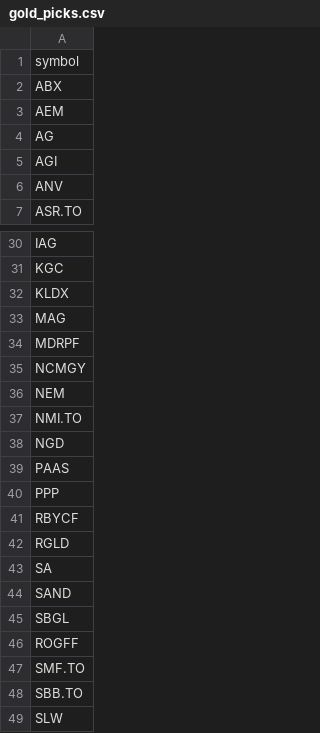
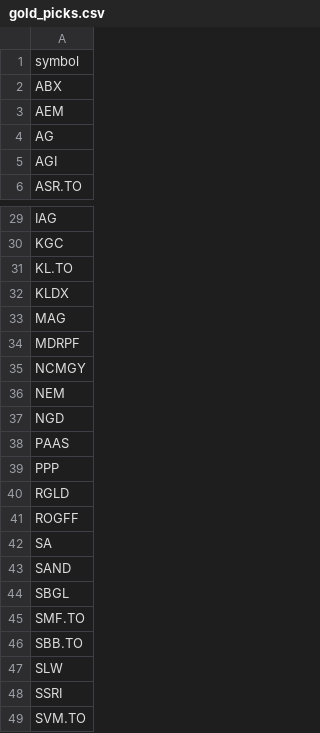
Before and after one commit to jner14/gold_backtester, a CSV file: symbols/gold_picks.csv, drawn as a sheet; only a part is shown, gaps mark what is left out; the shorter side is filled out with more unchanged rows.

```diff
--- a/symbols/gold_picks.csv
+++ b/symbols/gold_picks.csv
@@ -5,3 +5,2 @@ AG
 AGI
-ANV
 ASR.TO
@@ -31,2 +30,3 @@ IAG
 KGC
+KL.TO
 KLDX
@@ -36,3 +36,2 @@ NCMGY
 NEM
-NMI.TO
 NGD
@@ -40,4 +39,4 @@ PAAS
 PPP
-RBYCF
 RGLD
+ROGFF
 SA
@@ -45,3 +44,2 @@ SAND
 SBGL
-ROGFF
 SMF.TO
```
Also changed, not shown: 8 other files.
